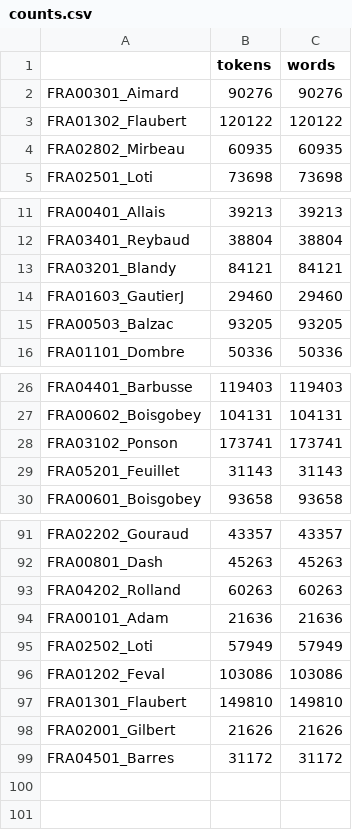
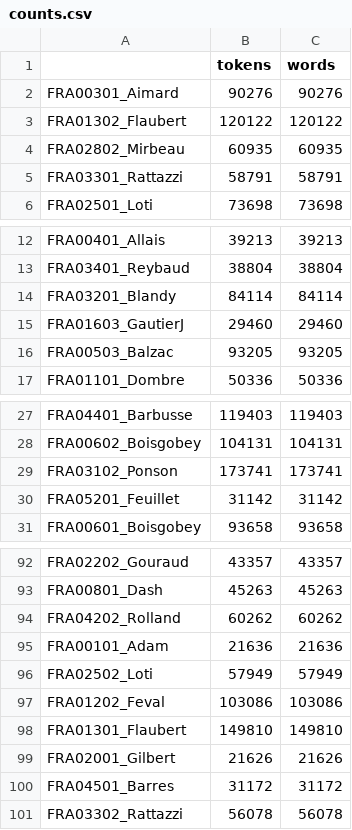
Before and after one commit to COST-ELTeC/Scripts, a CSV file: Python/counts.csv, drawn as a sheet; only a part is shown, gaps mark what is left out.

```diff
--- a/Python/counts.csv
+++ b/Python/counts.csv
@@ -4,2 +4,3 @@ FRA01302_Flaubert;120122;120122
 FRA02802_Mirbeau;60935;60935
+FRA03301_Rattazzi;58791;58791
 FRA02501_Loti;73698;73698
@@ -12,3 +13,3 @@ FRA00401_Allais;39213;39213
 FRA03401_Reybaud;38804;38804
-FRA03201_Blandy;84121;84121
+FRA03201_Blandy;84114;84114
 FRA01603_GautierJ;29460;29460
@@ -28,3 +29,3 @@ FRA00602_Boisgobey;104131;104131
 FRA03102_Ponson;173741;173741
-FRA05201_Feuillet;31143;31143
+FRA05201_Feuillet;31142;31142
 FRA00601_Boisgobey;93658;93658
@@ -92,3 +93,3 @@ FRA02202_Gouraud;43357;43357
 FRA00801_Dash;45263;45263
-FRA04202_Rolland;60263;60263
+FRA04202_Rolland;60262;60262
 FRA00101_Adam;21636;21636
@@ -99 +100,2 @@ FRA02001_Gilbert;21626;21626
 FRA04501_Barres;31172;31172
+FRA03302_Rattazzi;56078;56078
```
Also changed, not shown: 6 other files.
